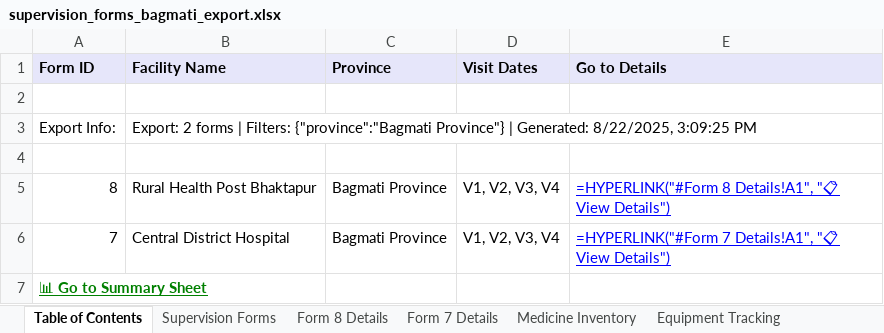
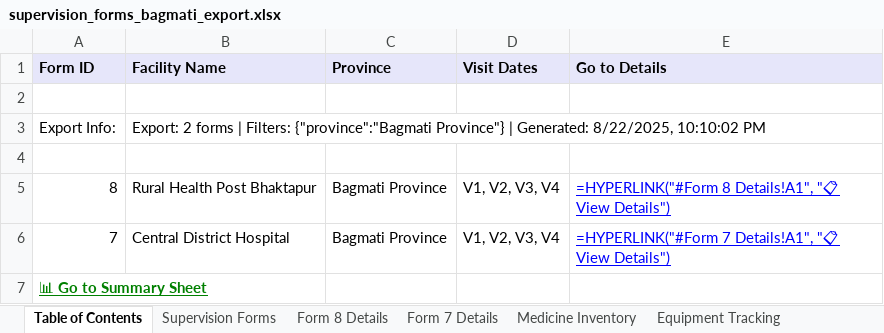
Before and after one commit to mahimpkl/supportive-supervision-app, an Excel workbook: supervision-app-backend/supervision_forms_bagmati_export.xlsx, sheet Table of Contents, drawn as a sheet; values as stored, in another font and other column widths than the file's, no borders; the diff names each change by its address in the sheet, - before the commit and + after, or states it on an @@ line.

```diff
--- a/supervision-app-backend/supervision_forms_bagmati_export.xlsx (sheet Table of Contents)
+++ b/supervision-app-backend/supervision_forms_bagmati_export.xlsx (sheet Table of Contents)
-B3 (Facility Name): …Generated: 8/22/2025, 3:09:25 PM
+B3 (Facility Name): …Generated: 8/22/2025, 10:10:02 PM
```
Also changed, not shown: sheet Analytics & Trends, supervision-app-backend/supervision_forms_basic_export.xlsx, supervision-app-backend/supervision_forms_filtered_export.xlsx, 37 other files.
